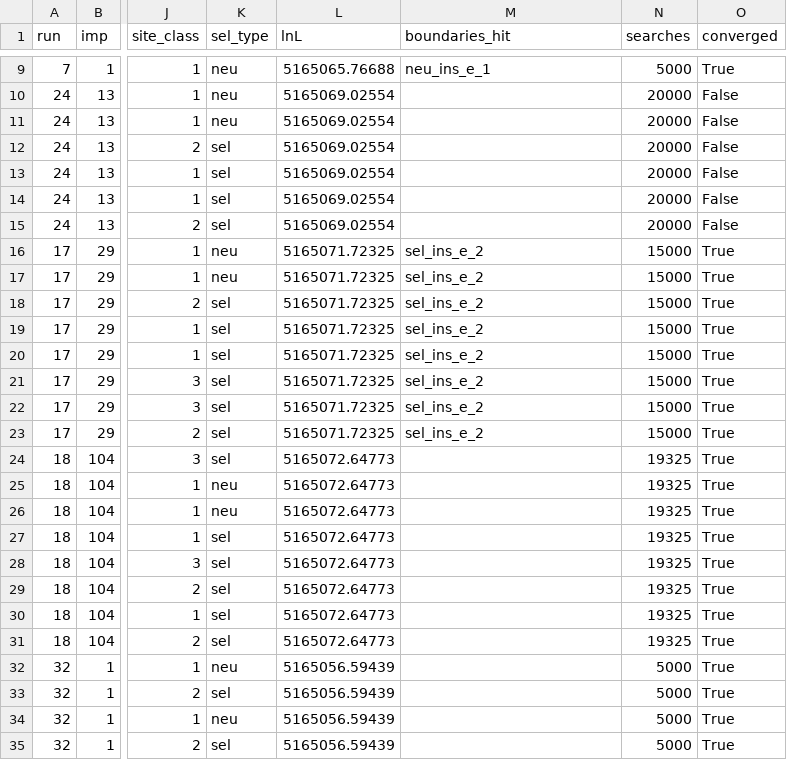
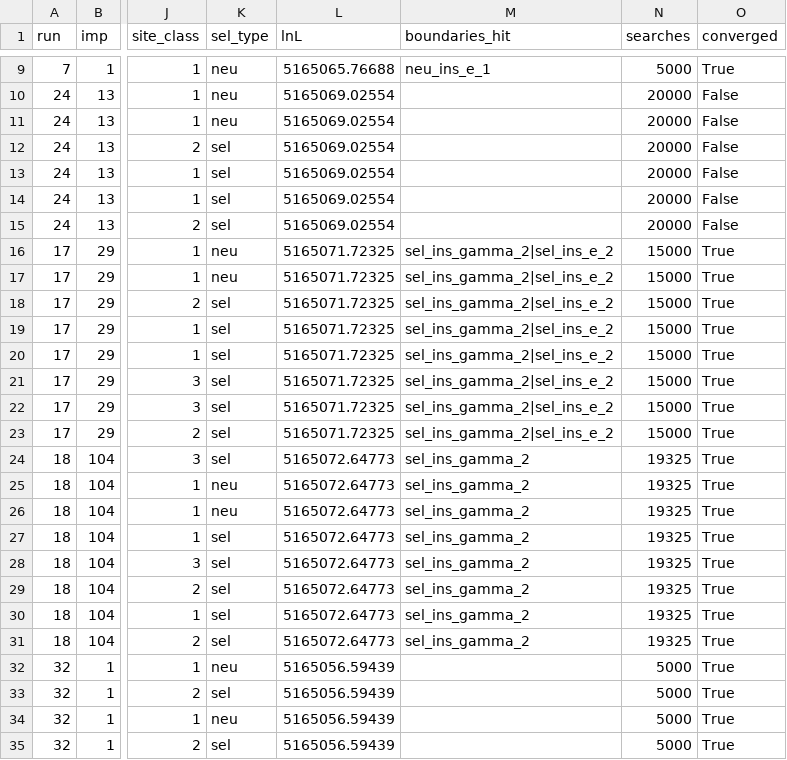
Before and after one commit to henryjuho/parus_indel, a CSV file: anavar_analyses/gt_non-coding_v_ar_anavar_results_indels.aic.csv, drawn as a sheet; only a part is shown, gaps mark what is left out; the diff names each change by its address in the sheet, - before the commit and + after, or states it on an @@ line.

Commit message:
3 class models converge

```diff
--- a/anavar_analyses/gt_non-coding_v_ar_anavar_results_indels.aic.csv
+++ b/anavar_analyses/gt_non-coding_v_ar_anavar_results_indels.aic.csv
-M16:M23 (boundaries_hit): sel_ins_e_2
+M16:M23 (boundaries_hit): sel_ins_gamma_2|sel_ins_e_2
-M24:M31 (boundaries_hit): (empty)
+M24:M31 (boundaries_hit): sel_ins_gamma_2
```
Also changed, not shown: anavar_analyses/gt_non-coding_v_ar_indels_equal_t.aic.csv.
